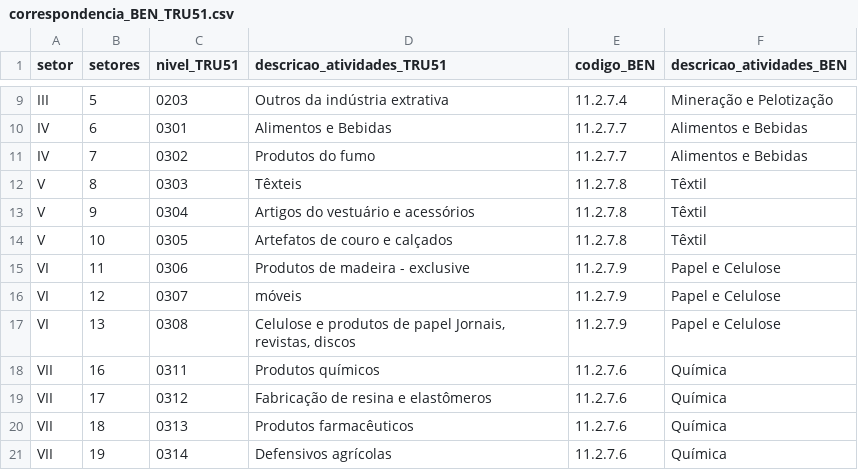
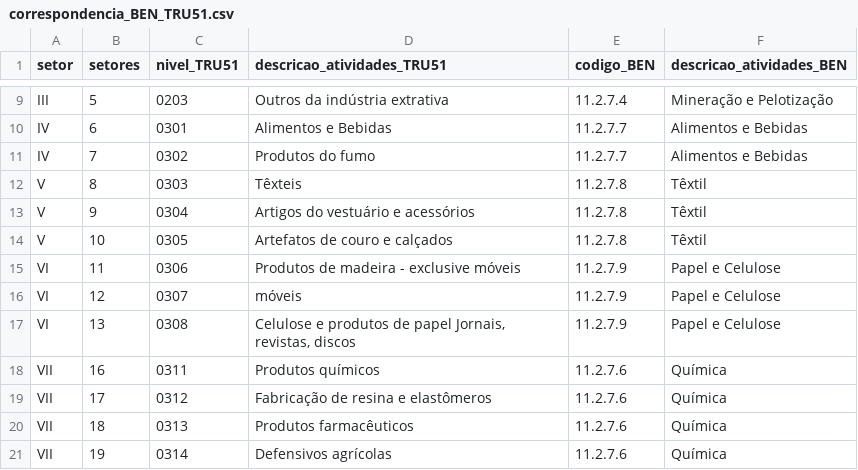
Before and after one commit to fms-1988/datas, a CSV file: correspondencia_BEN_TRU51.csv, drawn as a sheet; only a part is shown, gaps mark what is left out.

Commit message:
Update correspondencia_BEN_TRU51.csv

```diff
--- a/correspondencia_BEN_TRU51.csv
+++ b/correspondencia_BEN_TRU51.csv
@@ -14,3 +14,3 @@ V,9,0304,Artigos do vestuário e acessórios,11.2.7.8,Têxtil
 V,10,0305,Artefatos de couro e calçados,11.2.7.8,Têxtil
-VI,11,0306,Produtos de madeira - exclusive,11.2.7.9,Papel e Celulose
+VI,11,0306,Produtos de madeira - exclusive móveis,11.2.7.9,Papel e Celulose
 VI,12,0307,móveis,11.2.7.9,Papel e Celulose
```
